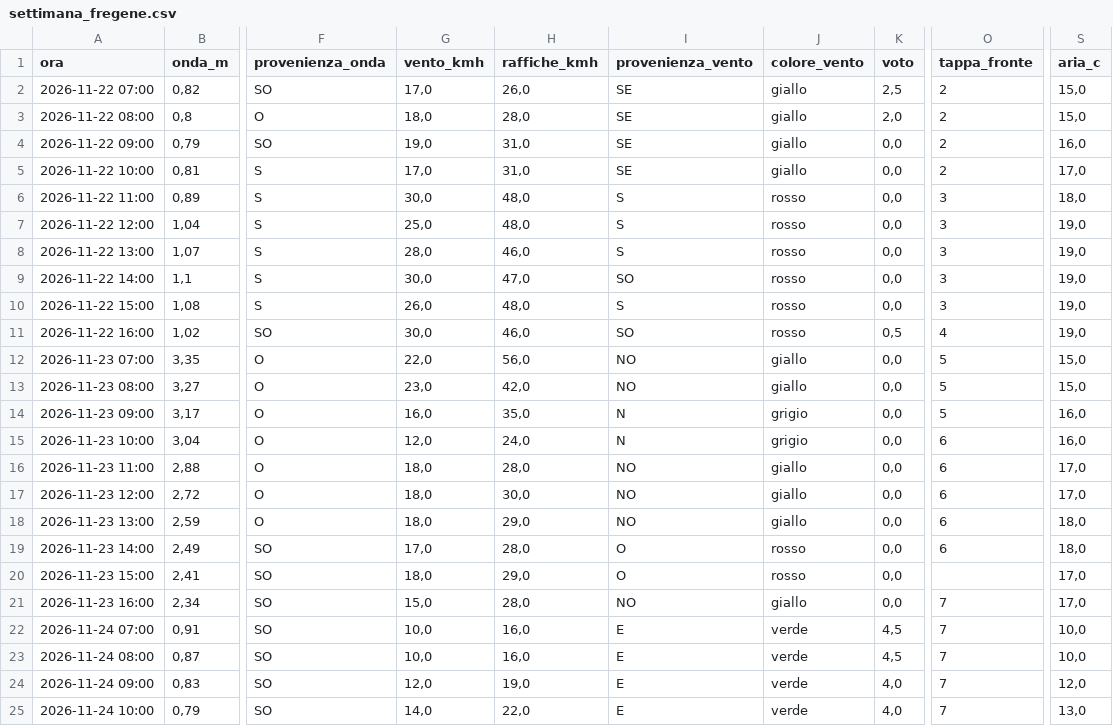
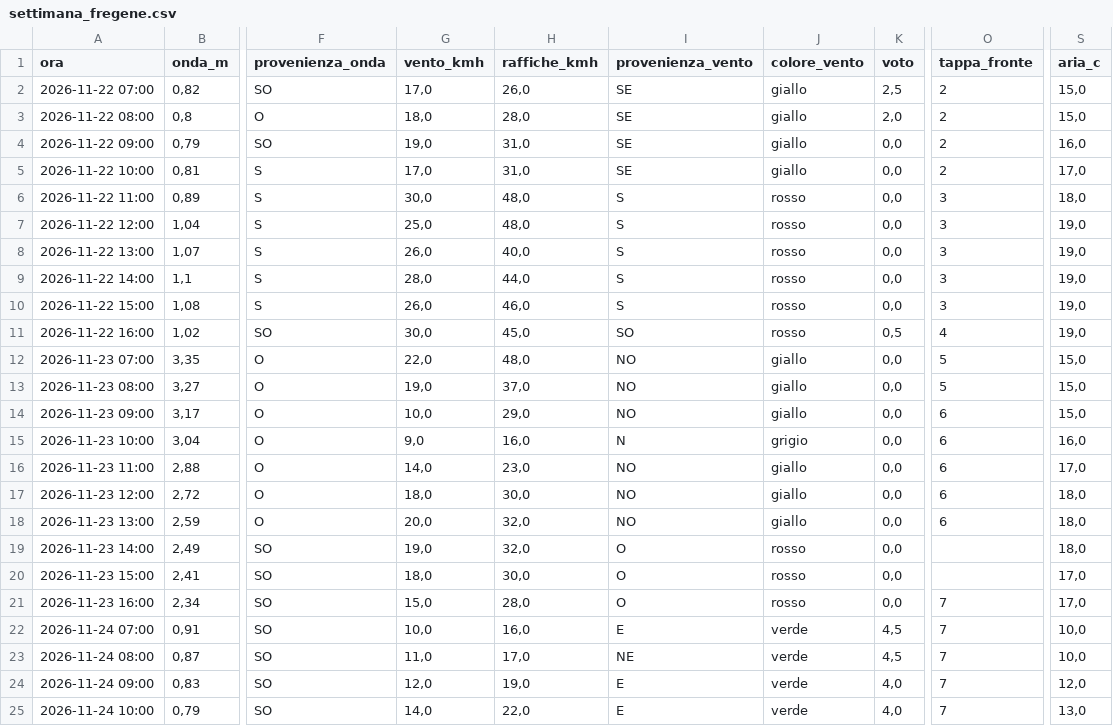
Before and after one commit to enricomariacaporossi/surf-lazio, a CSV file: data/settimana_fregene.csv, drawn as a sheet; only a part is shown, gaps mark what is left out; the diff covers the shown part only; the diff names each change by its address in the sheet, - before the commit and + after, or states it on an @@ line.

```diff
--- a/data/settimana_fregene.csv
+++ b/data/settimana_fregene.csv
-G8 (vento_kmh): 28,0
+G8 (vento_kmh): 26,0
-H8 (raffiche_kmh): 46,0
+H8 (raffiche_kmh): 40,0
-G9 (vento_kmh): 30,0
+G9 (vento_kmh): 28,0
-H9 (raffiche_kmh): 47,0
+H9 (raffiche_kmh): 44,0
-I9 (provenienza_vento): SO
+I9 (provenienza_vento): S
-H10 (raffiche_kmh): 48,0
+H10 (raffiche_kmh): 46,0
-H11 (raffiche_kmh): 46,0
+H11 (raffiche_kmh): 45,0
-H12 (raffiche_kmh): 56,0
+H12 (raffiche_kmh): 48,0
-G13 (vento_kmh): 23,0
+G13 (vento_kmh): 19,0
-H13 (raffiche_kmh): 42,0
+H13 (raffiche_kmh): 37,0
-G14 (vento_kmh): 16,0
+G14 (vento_kmh): 10,0
-H14 (raffiche_kmh): 35,0
+H14 (raffiche_kmh): 29,0
-I14 (provenienza_vento): N
+I14 (provenienza_vento): NO
-J14 (colore_vento): grigio
+J14 (colore_vento): giallo
-O14 (tappa_fronte): 5
+O14 (tappa_fronte): 6
-S14 (aria_c): 16,0
+S14 (aria_c): 15,0
-G15 (vento_kmh): 12,0
+G15 (vento_kmh): 9,0
-H15 (raffiche_kmh): 24,0
+H15 (raffiche_kmh): 16,0
-G16 (vento_kmh): 18,0
+G16 (vento_kmh): 14,0
-H16 (raffiche_kmh): 28,0
+H16 (raffiche_kmh): 23,0
-S17 (aria_c): 17,0
+S17 (aria_c): 18,0
-G18 (vento_kmh): 18,0
+G18 (vento_kmh): 20,0
-H18 (raffiche_kmh): 29,0
+H18 (raffiche_kmh): 32,0
-G19 (vento_kmh): 17,0
+G19 (vento_kmh): 19,0
-H19 (raffiche_kmh): 28,0
+H19 (raffiche_kmh): 32,0
-O19 (tappa_fronte): 6
+O19 (tappa_fronte): (empty)
-H20 (raffiche_kmh): 29,0
+H20 (raffiche_kmh): 30,0
-I21 (provenienza_vento): NO
+I21 (provenienza_vento): O
-J21 (colore_vento): giallo
+J21 (colore_vento): rosso
-G23 (vento_kmh): 10,0
+G23 (vento_kmh): 11,0
-H23 (raffiche_kmh): 16,0
+H23 (raffiche_kmh): 17,0
-I23 (provenienza_vento): E
+I23 (provenienza_vento): NE
```
Also changed, not shown: 47 edited cells elsewhere in this file, data/settimana_santa-severa.csv, data/settimana_secret-spot.csv, 3 other files.
